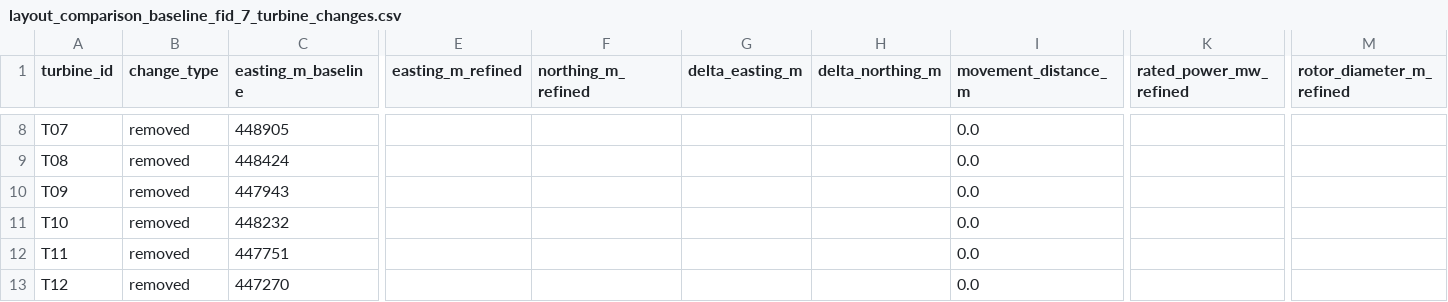
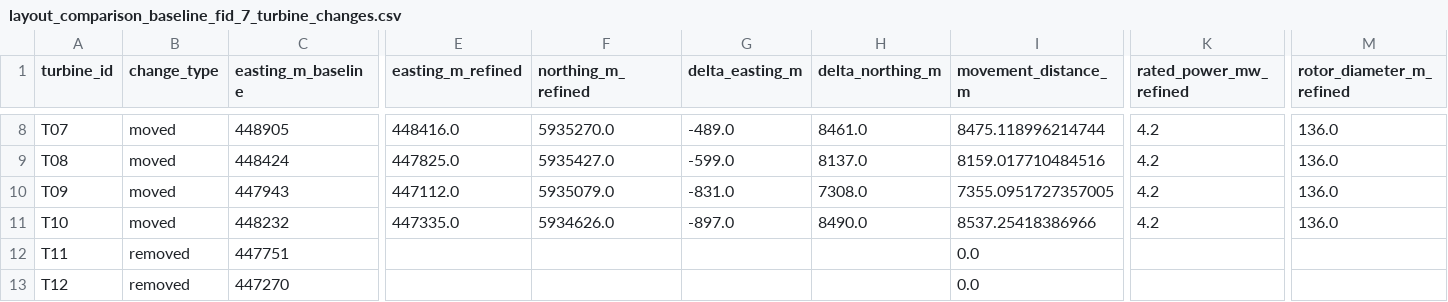
Before and after one commit to jamieod30/irish-onshore-wind-farm-feasibility-study, a CSV file: outputs/tables/optimisation/layout_comparison_baseline_fid_7_turbine_changes.csv, drawn as a sheet; only a part is shown, gaps mark what is left out; the diff covers the shown part only; the diff names each change by its address in the sheet, - before the commit and + after, or states it on an @@ line.

```diff
--- a/outputs/tables/optimisation/layout_comparison_baseline_fid_7_turbine_changes.csv
+++ b/outputs/tables/optimisation/layout_comparison_baseline_fid_7_turbine_changes.csv
-B8:B11 (change_type): removed
+B8:B11 (change_type): moved
-E8 (easting_m_refined): (empty)
+E8 (easting_m_refined): 448416.0
-F8 (northing_m_refined): (empty)
+F8 (northing_m_refined): 5935270.0
-G8 (delta_easting_m): (empty)
+G8 (delta_easting_m): -489.0
-H8 (delta_northing_m): (empty)
+H8 (delta_northing_m): 8461.0
-I8 (movement_distance_m): 0.0
+I8 (movement_distance_m): 8475.118996214744
-K8:K11 (rated_power_mw_refined): (empty)
+K8:K11 (rated_power_mw_refined): 4.2
-M8:M11 (rotor_diameter_m_refined): (empty)
+M8:M11 (rotor_diameter_m_refined): 136.0
-E9 (easting_m_refined): (empty)
+E9 (easting_m_refined): 447825.0
-F9 (northing_m_refined): (empty)
+F9 (northing_m_refined): 5935427.0
-G9 (delta_easting_m): (empty)
+G9 (delta_easting_m): -599.0
-H9 (delta_northing_m): (empty)
+H9 (delta_northing_m): 8137.0
-I9 (movement_distance_m): 0.0
+I9 (movement_distance_m): 8159.017710484516
-E10 (easting_m_refined): (empty)
+E10 (easting_m_refined): 447112.0
-F10 (northing_m_refined): (empty)
+F10 (northing_m_refined): 5935079.0
-G10 (delta_easting_m): (empty)
+G10 (delta_easting_m): -831.0
-H10 (delta_northing_m): (empty)
+H10 (delta_northing_m): 7308.0
-I10 (movement_distance_m): 0.0
+I10 (movement_distance_m): 7355.0951727357005
-E11 (easting_m_refined): (empty)
+E11 (easting_m_refined): 447335.0
-F11 (northing_m_refined): (empty)
+F11 (northing_m_refined): 5934626.0
-G11 (delta_easting_m): (empty)
+G11 (delta_easting_m): -897.0
-H11 (delta_northing_m): (empty)
+H11 (delta_northing_m): 8490.0
-I11 (movement_distance_m): 0.0
+I11 (movement_distance_m): 8537.25418386966
```
Also changed, not shown: 30 edited cells elsewhere in this file, data/optimisation/fid_7/selected_layout/layout_fid_7_aligned.csv, outputs/tables/layouts/candidate_layout_spacing_summary.csv, 46 other files.
